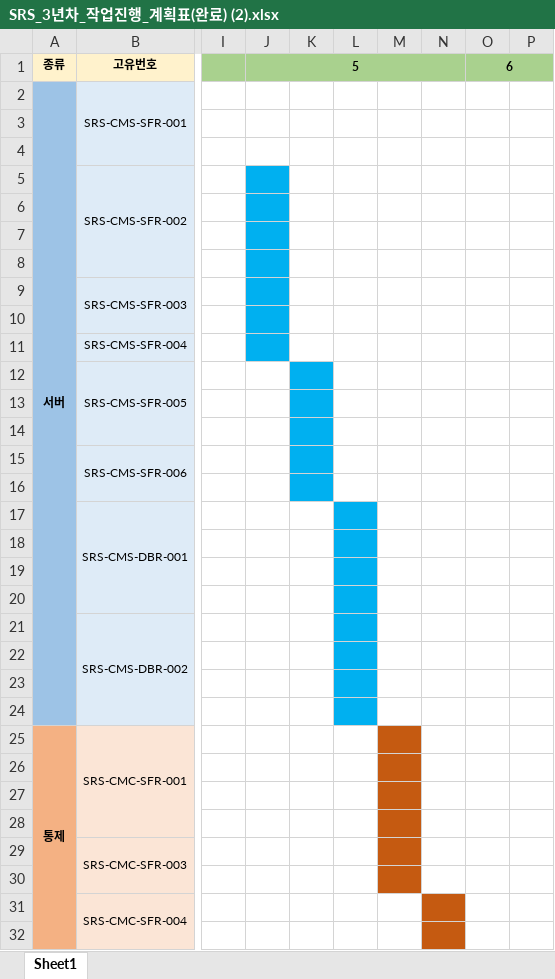
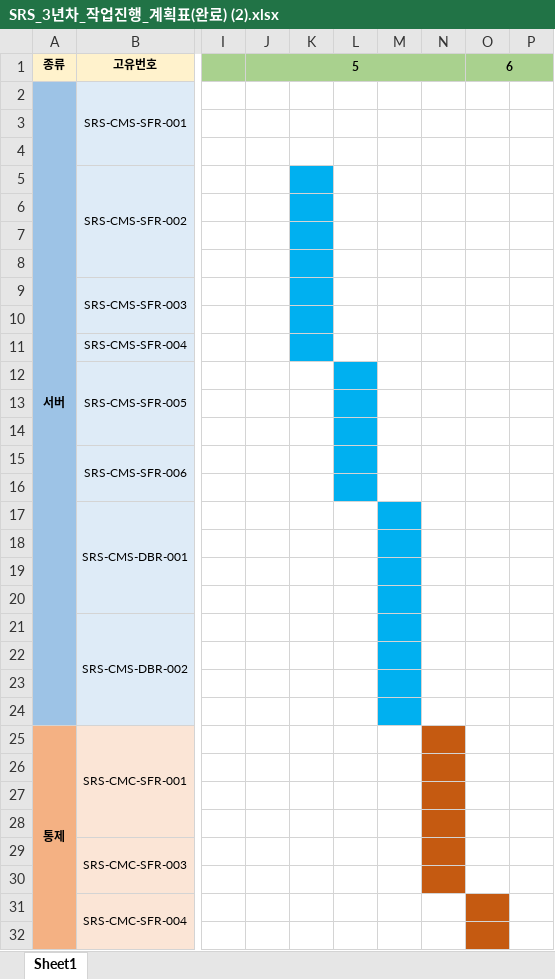
Before and after one commit to Dungeonsoft/ICT_Control, an Excel workbook: Documents/SRS_3년차_작업진행_계획표(완료) (2).xlsx, sheet Sheet1, drawn as a sheet; only a part is shown, gaps mark what is left out; values as stored, in another font and other column widths than the file's, no borders; the diff covers the shown part only; the diff names each change by its address in the sheet, - before the commit and + after, or states it on an @@ line.

Commit message:
이노 작업 스케쥴 문서 업데이트
이노 작업 스케쥴 문서 업데이트

```diff
--- a/Documents/SRS_3년차_작업진행_계획표(완료) (2).xlsx (sheet Sheet1)
+++ b/Documents/SRS_3년차_작업진행_계획표(완료) (2).xlsx (sheet Sheet1)
-J5:J11 fill: #00B0F0
+J5:J11 fill: none
-K5:K11 fill: none
+K5:K11 fill: #00B0F0
-K12:K16 fill: #00B0F0
+K12:K16 fill: none
-L12:L16 fill: none
+L12:L16 fill: #00B0F0
-L17:L24 fill: #00B0F0
+L17:L24 fill: none
-M17:M24 fill: none
+M17:M24 fill: #00B0F0
-M25:M30 fill: #C55A11
+M25:M30 fill: none
-N25:N30 fill: none
+N25:N30 fill: #C55A11
-N31:N32 fill: #C55A11
+N31:N32 fill: none
-O31:O32 fill: none
+O31:O32 fill: #C55A11
```
Also changed, not shown: cell formats elsewhere in this sheet.
